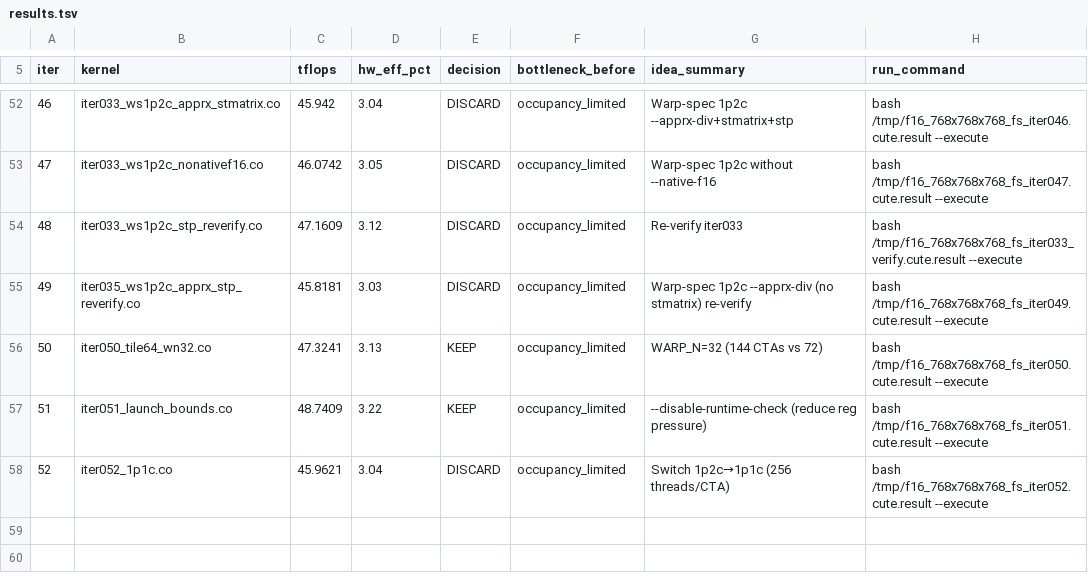
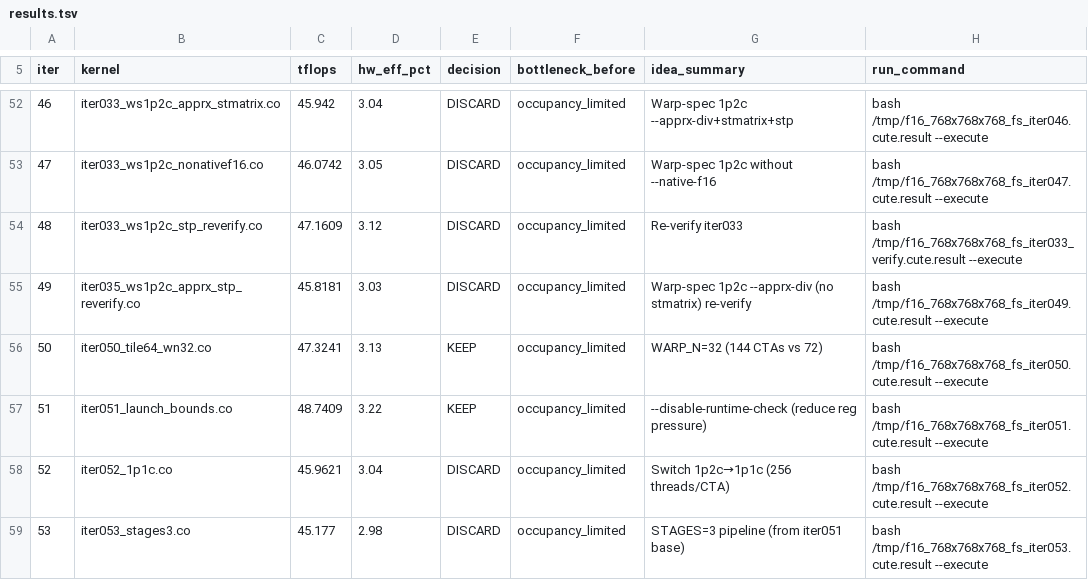
Before and after one commit to codes1gn/CroqTuner, a TSV file: tuning/logs/f16_768x768x768_fs/results.tsv, drawn as a sheet; only a part is shown, gaps mark what is left out.

Commit message:
f16_768x768x768_fs iter053: STAGES=3 pipeline — TFLOPS: 48.7409 -> 45.177 (DISCARD)

```diff
--- a/tuning/logs/f16_768x768x768_fs/results.tsv
+++ b/tuning/logs/f16_768x768x768_fs/results.tsv
@@ -58 +58,2 @@ iter	kernel	tflops	hw_eff_pct	decision	bottleneck_before	idea_summary	run_comman
 52	iter052_1p1c.co	45.9621	3.04	DISCARD	occupancy_limited	Switch 1p2c→1p1c (256 threads/CTA)	bash /tmp/f16_768x768x768_fs_iter052.cute.result --execute
+53	iter053_stages3.co	45.177	2.98	DISCARD	occupancy_limited	STAGES=3 pipeline (from iter051 base)	bash /tmp/f16_768x768x768_fs_iter053.cute.result --execute
```
Also changed, not shown: 5 other files.
